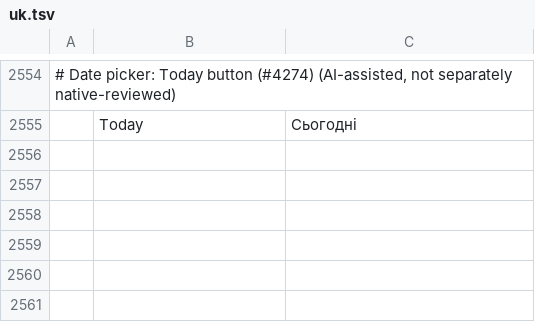
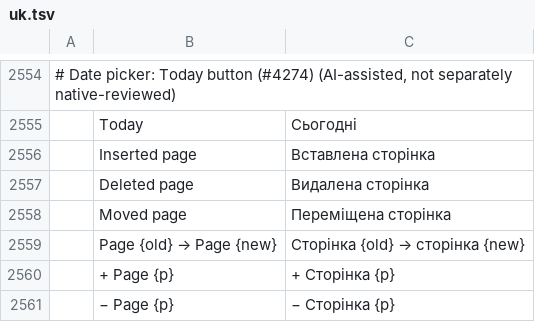
Before and after one commit to jonathanwxh-cell/pdfcraft, a TSV file: crates/ui-egui/src/i18n/uk.tsv, drawn as a sheet; only a part is shown, gaps mark what is left out; the diff names each change by its address in the sheet, - before the commit and + after, or states it on an @@ line.

```diff
--- a/crates/ui-egui/src/i18n/uk.tsv
+++ b/crates/ui-egui/src/i18n/uk.tsv
+row 2556:  | Inserted page | Вставлена сторінка
+row 2557:  | Deleted page | Видалена сторінка
+row 2558:  | Moved page | Переміщена сторінка
+row 2559:  | Page {old} → Page {new} | Сторінка {old} → сторінка {new}
+row 2560:  | + Page {p} | + Сторінка {p}
+row 2561:  | − Page {p} | − Сторінка {p}
```
Also changed, not shown: crates/ui-egui/src/i18n/bg.tsv, crates/ui-egui/src/i18n/el.tsv, 35 other files.
